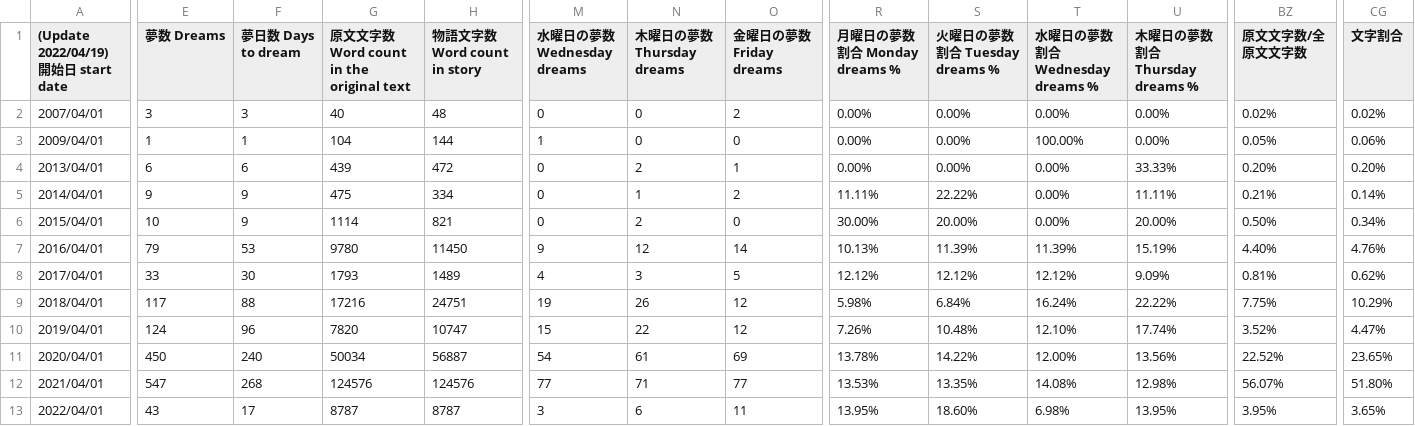
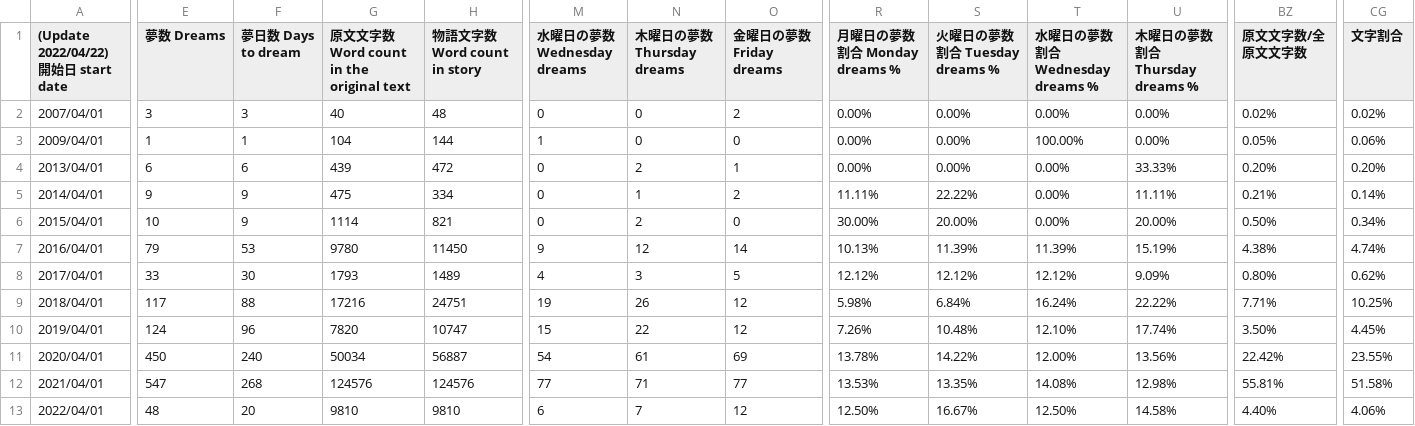
Before and after one commit to AsPJT/dream-dataset-harper, a TSV file: data/fiscal-year.tsv, drawn as a sheet; only a part is shown, gaps mark what is left out; the diff covers the shown part only; the diff names each change by its address in the sheet, - before the commit and + after, or states it on an @@ line.

Commit message:
Update fiscal-year.tsv

```diff
--- a/data/fiscal-year.tsv
+++ b/data/fiscal-year.tsv
-A1: (Update 2022/04/19) 開始日 start date
+A1: (Update 2022/04/22) 開始日 start date
-BZ7 (原文文字数/全原文文字数): 4.40%
+BZ7 (原文文字数/全原文文字数): 4.38%
-CG7 (文字割合): 4.76%
+CG7 (文字割合): 4.74%
-BZ8 (原文文字数/全原文文字数): 0.81%
+BZ8 (原文文字数/全原文文字数): 0.80%
-BZ9 (原文文字数/全原文文字数): 7.75%
+BZ9 (原文文字数/全原文文字数): 7.71%
-CG9 (文字割合): 10.29%
+CG9 (文字割合): 10.25%
-BZ10 (原文文字数/全原文文字数): 3.52%
+BZ10 (原文文字数/全原文文字数): 3.50%
-CG10 (文字割合): 4.47%
+CG10 (文字割合): 4.45%
-BZ11 (原文文字数/全原文文字数): 22.52%
+BZ11 (原文文字数/全原文文字数): 22.42%
-CG11 (文字割合): 23.65%
+CG11 (文字割合): 23.55%
-BZ12 (原文文字数/全原文文字数): 56.07%
+BZ12 (原文文字数/全原文文字数): 55.81%
-CG12 (文字割合): 51.80%
+CG12 (文字割合): 51.58%
-E13 (夢数 Dreams): 43
+E13 (夢数 Dreams): 48
-F13 (夢日数 Days to dream): 17
+F13 (夢日数 Days to dream): 20
-G13: 8787
+G13: 9810
-H13 (物語文字数 Word count in story): 8787
+H13 (物語文字数 Word count in story): 9810
-M13 (水曜日の夢数 Wednesday dreams): 3
+M13 (水曜日の夢数 Wednesday dreams): 6
-N13 (木曜日の夢数 Thursday dreams): 6
+N13 (木曜日の夢数 Thursday dreams): 7
-O13 (金曜日の夢数 Friday dreams): 11
+O13 (金曜日の夢数 Friday dreams): 12
-R13 (月曜日の夢数割合 Monday dreams %): 13.95%
+R13 (月曜日の夢数割合 Monday dreams %): 12.50%
-S13 (火曜日の夢数割合 Tuesday dreams %): 18.60%
+S13 (火曜日の夢数割合 Tuesday dreams %): 16.67%
-T13 (水曜日の夢数割合 Wednesday dreams %): 6.98%
+T13 (水曜日の夢数割合 Wednesday dreams %): 12.50%
-U13 (木曜日の夢数割合 Thursday dreams %): 13.95%
+U13 (木曜日の夢数割合 Thursday dreams %): 14.58%
-BZ13 (原文文字数/全原文文字数): 3.95%
+BZ13 (原文文字数/全原文文字数): 4.40%
-CG13 (文字割合): 3.65%
+CG13 (文字割合): 4.06%
```
Also changed, not shown: 29 edited cells elsewhere in this file.
